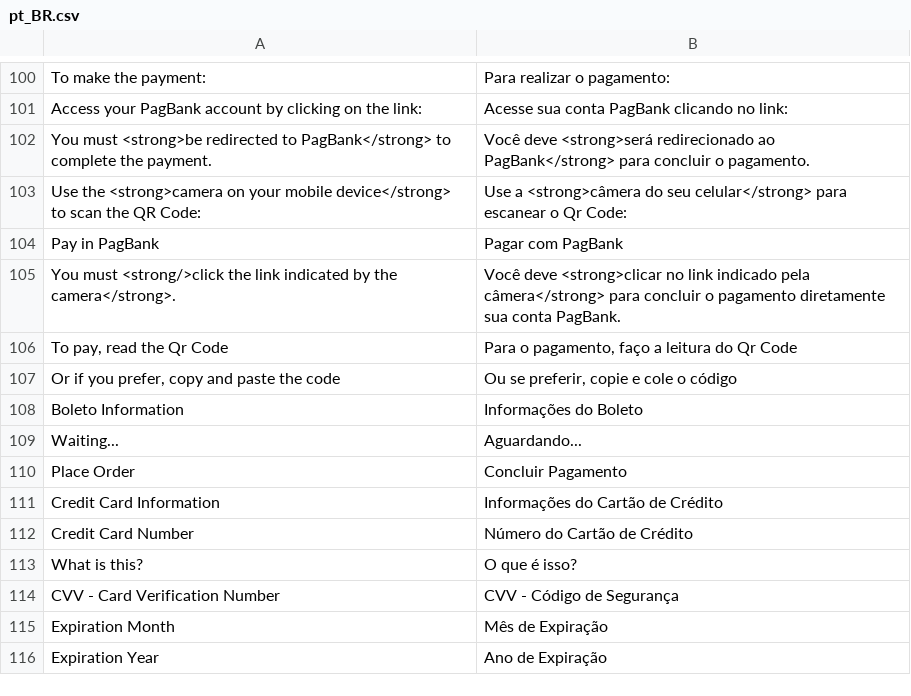
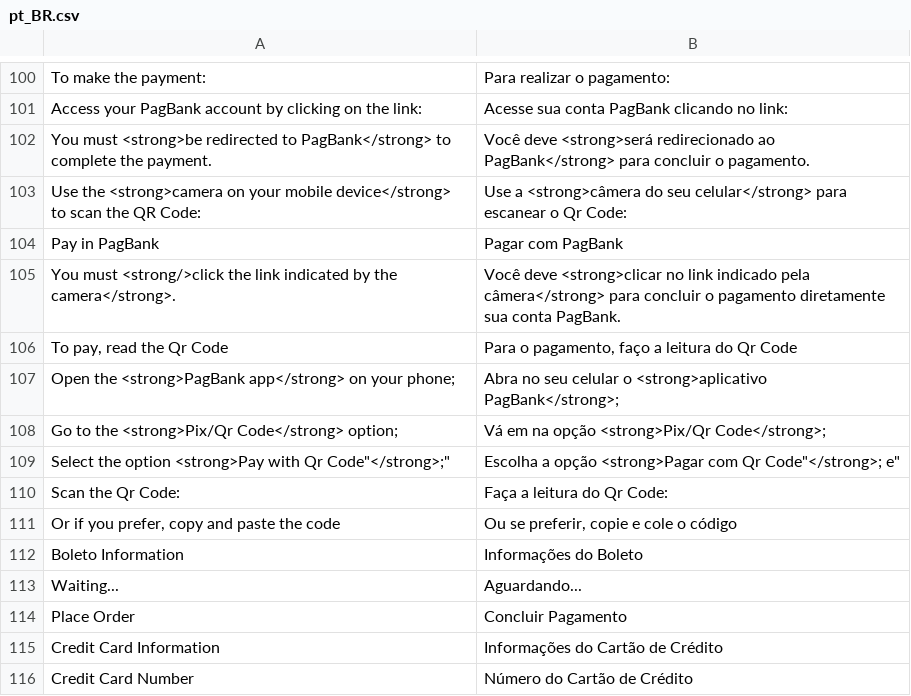
Before and after one commit to pagseguro/payment-magento, a CSV file: i18n/pt_BR.csv, drawn as a sheet; only a part is shown, gaps mark what is left out; the shorter side is filled out with more unchanged rows; the diff names each change by its address in the sheet, - before the commit and + after, or states it on an @@ line.

Commit message:
PagBank 😍 Magento - Corrige erro do DeepLink.

```diff
--- a/i18n/pt_BR.csv
+++ b/i18n/pt_BR.csv
+row 107: Open the <strong>PagBank app</strong> on your phone; | Abra no seu celular o <strong>aplicativo PagBank</strong>;
+row 108: Go to the <strong>Pix/Qr Code</strong> option; | Vá em na opção <strong>Pix/Qr Code</strong>;
+row 109: Select the option <strong>Pay with Qr Code"</strong>;" | Escolha a opção <strong>Pagar com Qr Code"</strong>; e"
+row 110: Scan the Qr Code: | Faça a leitura do Qr Code:
```
Also changed, not shown: i18n/en_US.csv, 3 other files.
